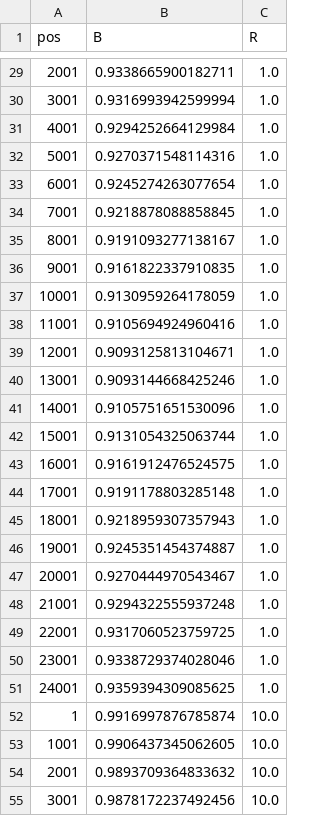
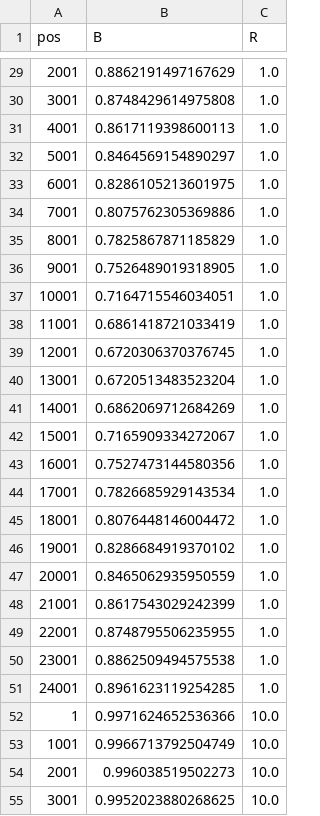
Before and after one commit to TBooker/BGS_RecombinationRateEvolution, a CSV file: TheoreticalExpectation/B_fixed_s_0.01.csv, drawn as a sheet; only a part is shown, gaps mark what is left out; the diff covers the shown part only.

```diff
--- a/TheoreticalExpectation/B_fixed_s_0.01.csv
+++ b/TheoreticalExpectation/B_fixed_s_0.01.csv
@@ -29,27 +29,27 @@ pos,B,R
-2001,0.9338665900182711,1.0
-3001,0.9316993942599994,1.0
-4001,0.9294252664129984,1.0
-5001,0.9270371548114316,1.0
-6001,0.9245274263077654,1.0
-7001,0.9218878088858845,1.0
-8001,0.9191093277138167,1.0
-9001,0.9161822337910835,1.0
-10001,0.9130959264178059,1.0
-11001,0.9105694924960416,1.0
-12001,0.9093125813104671,1.0
-13001,0.9093144668425246,1.0
-14001,0.9105751651530096,1.0
-15001,0.9131054325063744,1.0
-16001,0.9161912476524575,1.0
-17001,0.9191178803285148,1.0
-18001,0.9218959307357943,1.0
-19001,0.9245351454374887,1.0
-20001,0.9270444970543467,1.0
-21001,0.9294322555937248,1.0
-22001,0.9317060523759725,1.0
-23001,0.9338729374028046,1.0
-24001,0.9359394309085625,1.0
-1,0.9916997876785874,10.0
-1001,0.9906437345062605,10.0
-2001,0.9893709364833632,10.0
-3001,0.9878172237492456,10.0
+2001,0.8862191497167629,1.0
+3001,0.8748429614975808,1.0
+4001,0.8617119398600113,1.0
+5001,0.8464569154890297,1.0
+6001,0.8286105213601975,1.0
+7001,0.8075762305369886,1.0
+8001,0.7825867871185829,1.0
+9001,0.7526489019318905,1.0
+10001,0.7164715546034051,1.0
+11001,0.6861418721033419,1.0
+12001,0.6720306370376745,1.0
+13001,0.6720513483523204,1.0
+14001,0.6862069712684269,1.0
+15001,0.7165909334272067,1.0
+16001,0.7527473144580356,1.0
+17001,0.7826685929143534,1.0
+18001,0.8076448146004472,1.0
+19001,0.8286684919370102,1.0
+20001,0.8465062935950559,1.0
+21001,0.8617543029242399,1.0
+22001,0.8748795506235955,1.0
+23001,0.8862509494575538,1.0
+24001,0.8961623119254285,1.0
+1,0.9971624652536366,10.0
+1001,0.9966713792504749,10.0
+2001,0.996038519502273,10.0
+3001,0.9952023880268625,10.0
```
Also changed, not shown: 48 edited cells elsewhere in this file.
